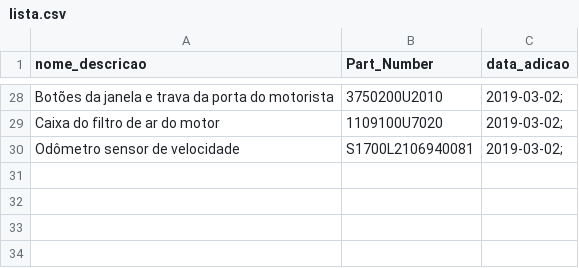
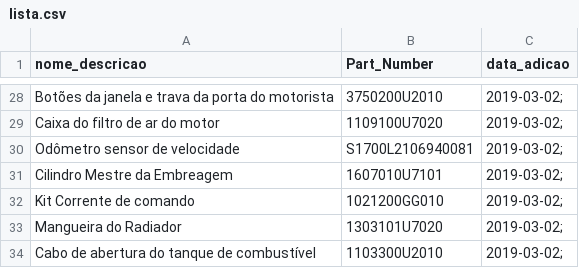
Before and after one commit to koga021/jacj5, a CSV file: lista.csv, drawn as a sheet; only a part is shown, gaps mark what is left out; the diff names each change by its address in the sheet, - before the commit and + after, or states it on an @@ line.

Commit message:
Mais itens adicionados
Mais itens foram adicionados

```diff
--- a/lista.csv
+++ b/lista.csv
+row 31: Cilindro Mestre da Embreagem | 1607010U7101 | 2019-03-02;
+row 32: Kit Corrente de comando | 1021200GG010 | 2019-03-02;
+row 33: Mangueira do Radiador | 1303101U7020 | 2019-03-02;
+row 34: Cabo de abertura do tanque de combustível | 1103300U2010 | 2019-03-02;
```
